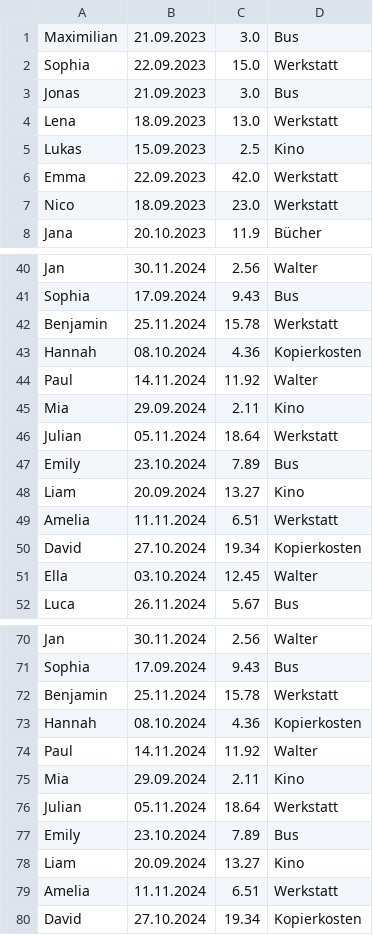
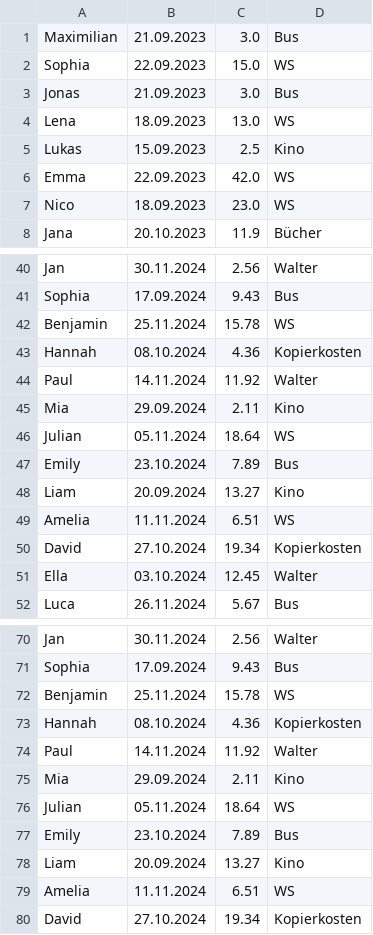
Before and after one commit to mariomehringer-arch/2AHITS-ITSI-Mehriner-Mario, a CSV file: klassenkassa.csv, drawn as a sheet; only a part is shown, gaps mark what is left out; the diff covers the shown part only.

```diff
--- a/klassenkassa.csv
+++ b/klassenkassa.csv
@@ -1,8 +1,8 @@
 Maximilian,21.09.2023,3.0,Bus
-Sophia,22.09.2023,15.0,Werkstatt
+Sophia,22.09.2023,15.0,WS
 Jonas,21.09.2023,3.0,Bus
-Lena,18.09.2023,13.0,Werkstatt
+Lena,18.09.2023,13.0,WS
 Lukas,15.09.2023,2.5,Kino
-Emma,22.09.2023,42.0,Werkstatt
-Nico,18.09.2023,23.0,Werkstatt
+Emma,22.09.2023,42.0,WS
+Nico,18.09.2023,23.0,WS
 Jana,20.10.2023,11.9,Bücher
@@ -41,3 +41,3 @@ Jan,30.11.2024,2.56,Walter
 Sophia,17.09.2024,9.43,Bus
-Benjamin,25.11.2024,15.78,Werkstatt
+Benjamin,25.11.2024,15.78,WS
 Hannah,08.10.2024,4.36,Kopierkosten
@@ -45,6 +45,6 @@ Paul,14.11.2024,11.92,Walter
 Mia,29.09.2024,2.11,Kino
-Julian,05.11.2024,18.64,Werkstatt
+Julian,05.11.2024,18.64,WS
 Emily,23.10.2024,7.89,Bus
 Liam,20.09.2024,13.27,Kino
-Amelia,11.11.2024,6.51,Werkstatt
+Amelia,11.11.2024,6.51,WS
 David,27.10.2024,19.34,Kopierkosten
@@ -71,3 +71,3 @@ Jan,30.11.2024,2.56,Walter
 Sophia,17.09.2024,9.43,Bus
-Benjamin,25.11.2024,15.78,Werkstatt
+Benjamin,25.11.2024,15.78,WS
 Hannah,08.10.2024,4.36,Kopierkosten
@@ -75,6 +75,6 @@ Paul,14.11.2024,11.92,Walter
 Mia,29.09.2024,2.11,Kino
-Julian,05.11.2024,18.64,Werkstatt
+Julian,05.11.2024,18.64,WS
 Emily,23.10.2024,7.89,Bus
 Liam,20.09.2024,13.27,Kino
-Amelia,11.11.2024,6.51,Werkstatt
+Amelia,11.11.2024,6.51,WS
 David,27.10.2024,19.34,Kopierkosten
```
Also changed, not shown: 20 edited cells elsewhere in this file, 3 other files.
